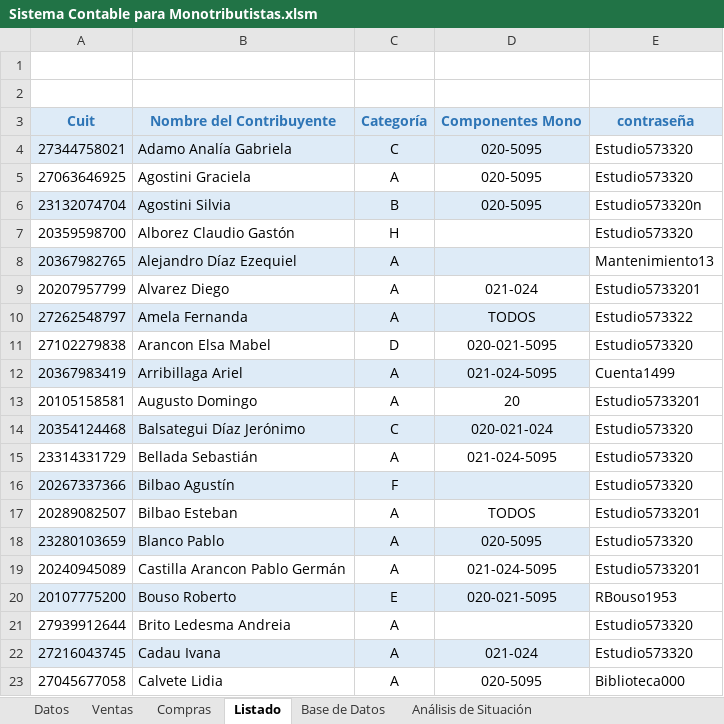
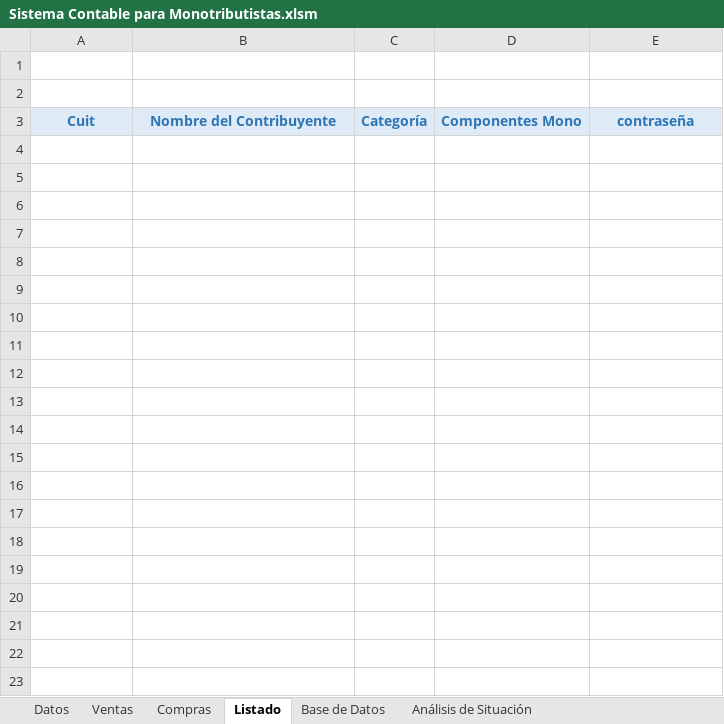
Before and after one commit to geronimotomeherrera-gif/GAP---Gestion-Accesible-PyMEs, an Excel workbook: archivos/Sistema Contable para Monotributistas.xlsm, sheet Listado, drawn as a sheet; only a part is shown; values as stored, in another font and other column widths than the file's, no borders; the diff covers the shown part only; the diff names each change by its address in the sheet, - before the commit and + after, or states it on an @@ line.

```diff
--- a/archivos/Sistema Contable para Monotributistas.xlsm (sheet Listado)
+++ b/archivos/Sistema Contable para Monotributistas.xlsm (sheet Listado)
-row 4: 27344758021 | Adamo Analía Gabriela | C | 020-5095 | Estudio573320
-row 5: 27063646925 | Agostini Graciela | A | 020-5095 | Estudio573320
-row 6: 23132074704 | Agostini Silvia | B | 020-5095 | Estudio573320n
-row 7: 20359598700 | Alborez Claudio Gastón | H |  | Estudio573320
-row 8: 20367982765 | Alejandro Díaz Ezequiel | A |  | Mantenimiento13
-row 9: 20207957799 | Alvarez Diego | A | 021-024 | Estudio5733201
-row 10: 27262548797 | Amela Fernanda | A | TODOS | Estudio573322
-row 11: 27102279838 | Arancon Elsa Mabel | D | 020-021-5095 | Estudio573320
-row 12: 20367983419 | Arribillaga Ariel | A | 021-024-5095 | Cuenta1499
-row 13: 20105158581 | Augusto Domingo | A | 20 | Estudio5733201
-row 14: 20354124468 | Balsategui Díaz Jerónimo | C | 020-021-024 | Estudio573320
-row 15: 23314331729 | Bellada Sebastián | A | 021-024-5095 | Estudio573320
-row 16: 20267337366 | Bilbao Agustín | F |  | Estudio573320
-row 17: 20289082507 | Bilbao Esteban | A | TODOS | Estudio5733201
-row 18: 23280103659 | Blanco Pablo | A | 020-5095 | Estudio573320
-row 19: 20240945089 | Castilla Arancon Pablo Germán | A | 021-024-5095 | Estudio5733201
-row 20: 20107775200 | Bouso Roberto | E | 020-021-5095 | RBouso1953
-row 21: 27939912644 | Brito Ledesma Andreia | A |  | Estudio573320
-row 22: 27216043745 | Cadau Ivana | A | 021-024 | Estudio573320
-row 23: 27045677058 | Calvete Lidia | A | 020-5095 | Biblioteca000
```
Also changed, not shown: 110 removed rows elsewhere in this sheet, sheet Informe de Recategorizacion, sheet Análisis de Situación, sheet Ventas, charts or pictures, archivos/Control de Stock.xlsm, archivos/Presupuestos.xlsx, 12 other files.
